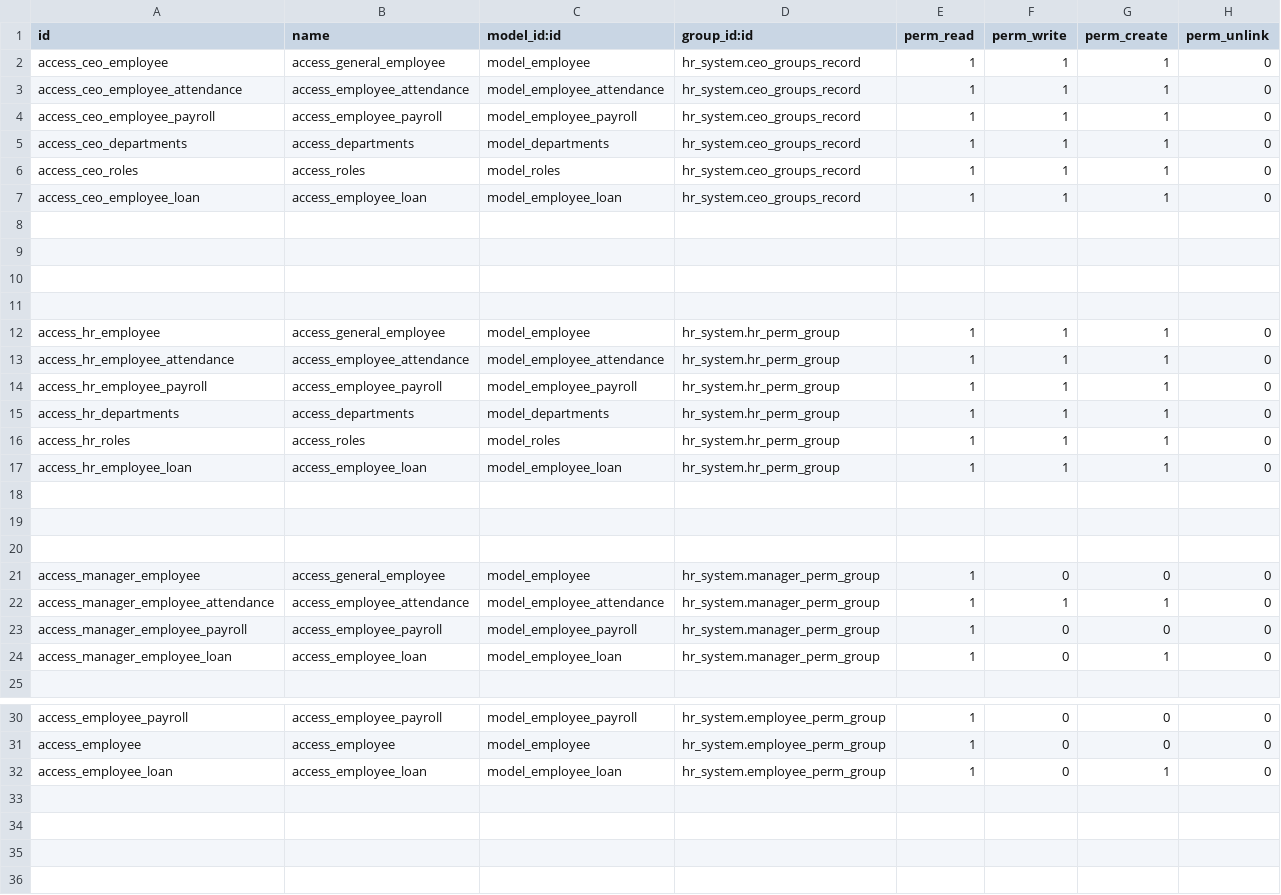
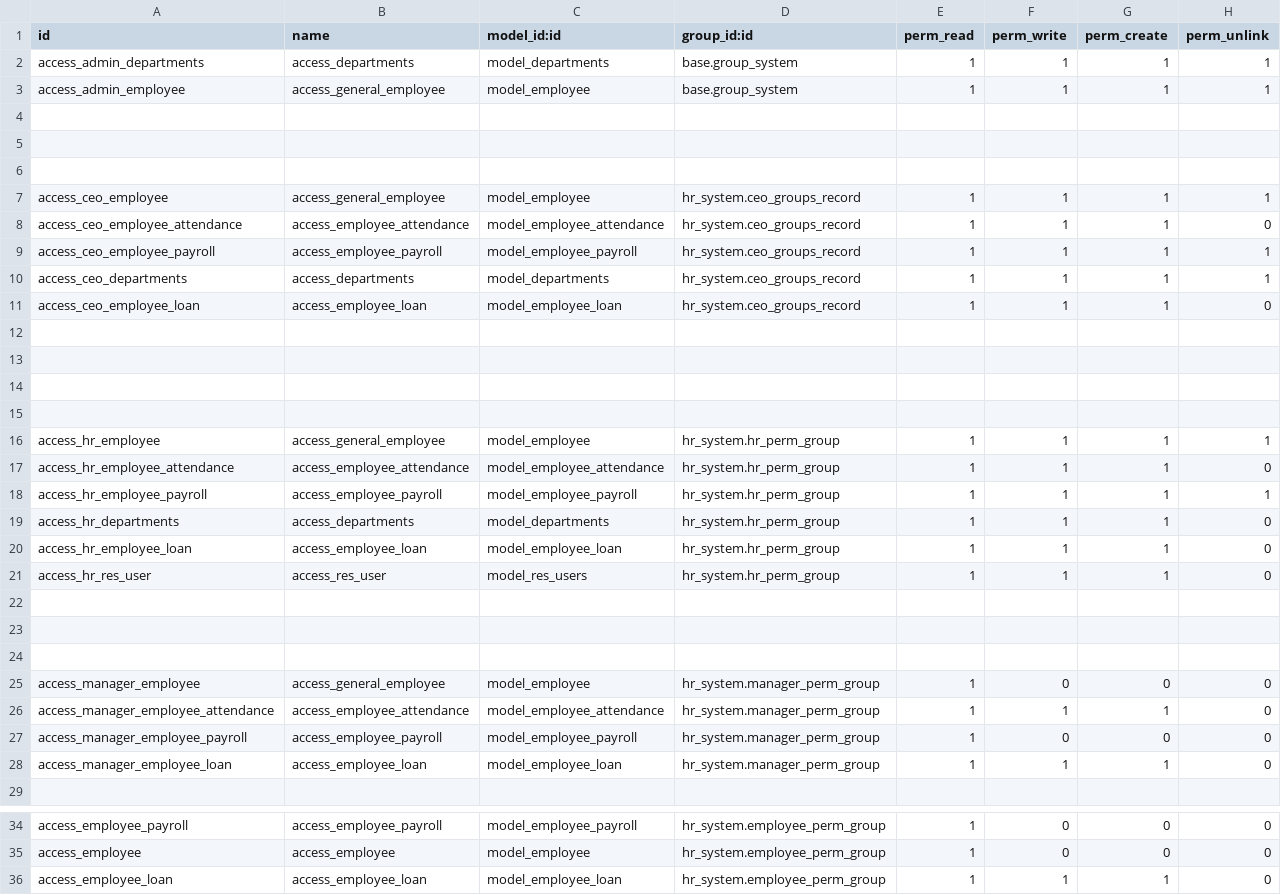
Before and after one commit to AbdelsalamSayed/odoo_learn, a CSV file: hr_system/security/ir.model.access.csv, drawn as a sheet; only a part is shown, gaps mark what is left out.

```diff
--- a/hr_system/security/ir.model.access.csv
+++ b/hr_system/security/ir.model.access.csv
@@ -1,7 +1,11 @@
 id,name,model_id:id,group_id:id,perm_read,perm_write,perm_create,perm_unlink
-access_ceo_employee,access_general_employee,model_employee,hr_system.ceo_groups_record,1,1,1,0
+access_admin_departments,access_departments,model_departments,base.group_system,1,1,1,1
+access_admin_employee,access_general_employee,model_employee,base.group_system,1,1,1,1
+
+
+
+access_ceo_employee,access_general_employee,model_employee,hr_system.ceo_groups_record,1,1,1,1
 access_ceo_employee_attendance,access_employee_attendance,model_employee_attendance,hr_system.ceo_groups_record,1,1,1,0
-access_ceo_employee_payroll,access_employee_payroll,model_employee_payroll,hr_system.ceo_groups_record,1,1,1,0
-access_ceo_departments,access_departments,model_departments,hr_system.ceo_groups_record,1,1,1,0
-access_ceo_roles,access_roles,model_roles,hr_system.ceo_groups_record,1,1,1,0
+access_ceo_employee_payroll,access_employee_payroll,model_employee_payroll,hr_system.ceo_groups_record,1,1,1,1
+access_ceo_departments,access_departments,model_departments,hr_system.ceo_groups_record,1,1,1,1
 access_ceo_employee_loan,access_employee_loan,model_employee_loan,hr_system.ceo_groups_record,1,1,1,0
@@ -11,8 +15,8 @@ access_ceo_employee_loan,access_employee_loan,model_employee_loan,hr_system.ceo_
 
-access_hr_employee,access_general_employee,model_employee,hr_system.hr_perm_group,1,1,1,0
+access_hr_employee,access_general_employee,model_employee,hr_system.hr_perm_group,1,1,1,1
 access_hr_employee_attendance,access_employee_attendance,model_employee_attendance,hr_system.hr_perm_group,1,1,1,0
-access_hr_employee_payroll,access_employee_payroll,model_employee_payroll,hr_system.hr_perm_group,1,1,1,0
+access_hr_employee_payroll,access_employee_payroll,model_employee_payroll,hr_system.hr_perm_group,1,1,1,1
 access_hr_departments,access_departments,model_departments,hr_system.hr_perm_group,1,1,1,0
-access_hr_roles,access_roles,model_roles,hr_system.hr_perm_group,1,1,1,0
 access_hr_employee_loan,access_employee_loan,model_employee_loan,hr_system.hr_perm_group,1,1,1,0
+access_hr_res_user,access_res_user,model_res_users,hr_system.hr_perm_group,1,1,1,0
 
@@ -23,3 +27,3 @@ access_manager_employee_attendance,access_employee_attendance,model_employee_att
 access_manager_employee_payroll,access_employee_payroll,model_employee_payroll,hr_system.manager_perm_group,1,0,0,0
-access_manager_employee_loan,access_employee_loan,model_employee_loan,hr_system.manager_perm_group,1,0,1,0
+access_manager_employee_loan,access_employee_loan,model_employee_loan,hr_system.manager_perm_group,1,1,1,0
 
@@ -31,2 +35,2 @@ access_employee_payroll,access_employee_payroll,model_employee_payroll,hr_system
 access_employee,access_employee,model_employee,hr_system.employee_perm_group,1,0,0,0
-access_employee_loan,access_employee_loan,model_employee_loan,hr_system.employee_perm_group,1,0,1,0
+access_employee_loan,access_employee_loan,model_employee_loan,hr_system.employee_perm_group,1,1,1,0
```
Also changed, not shown: 15 other files.
